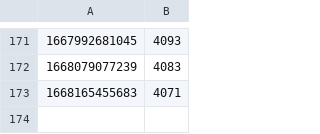
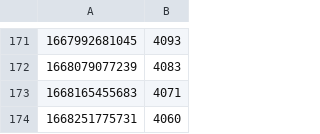
Before and after one commit to occidere/leetcode, a CSV file: analysis/output/leetcode_rankings.csv, drawn as a sheet; only a part is shown, gaps mark what is left out.

Commit message:
Upload file

```diff
--- a/analysis/output/leetcode_rankings.csv
+++ b/analysis/output/leetcode_rankings.csv
@@ -173 +173,2 @@
 1668165455683,4071
+1668251775731,4060
```
